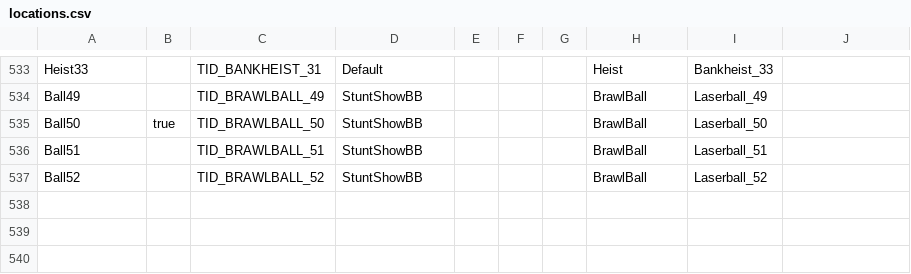
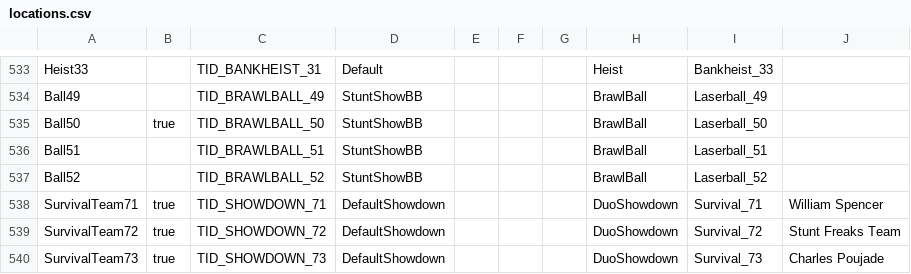
Before and after one commit to DzikStar/Supercell, a CSV file: Games/Brawl Stars/Files/assets/csv_logic/locations.csv, drawn as a sheet; only a part is shown, gaps mark what is left out.

Commit message:
43.251

```diff
--- a/Games/Brawl Stars/Files/assets/csv_logic/locations.csv
+++ b/Games/Brawl Stars/Files/assets/csv_logic/locations.csv
@@ -537 +537,4 @@
 "Ball52",,"TID_BRAWLBALL_52","StuntShowBB",,,,"BrawlBall","Laserball_52",
+"SurvivalTeam71","true","TID_SHOWDOWN_71","DefaultShowdown",,,,"DuoShowdown","Survival_71","William Spencer"
+"SurvivalTeam72","true","TID_SHOWDOWN_72","DefaultShowdown",,,,"DuoShowdown","Survival_72","Stunt Freaks Team"
+"SurvivalTeam73","true","TID_SHOWDOWN_73","DefaultShowdown",,,,"DuoShowdown","Survival_73","Charles Poujade "
```
